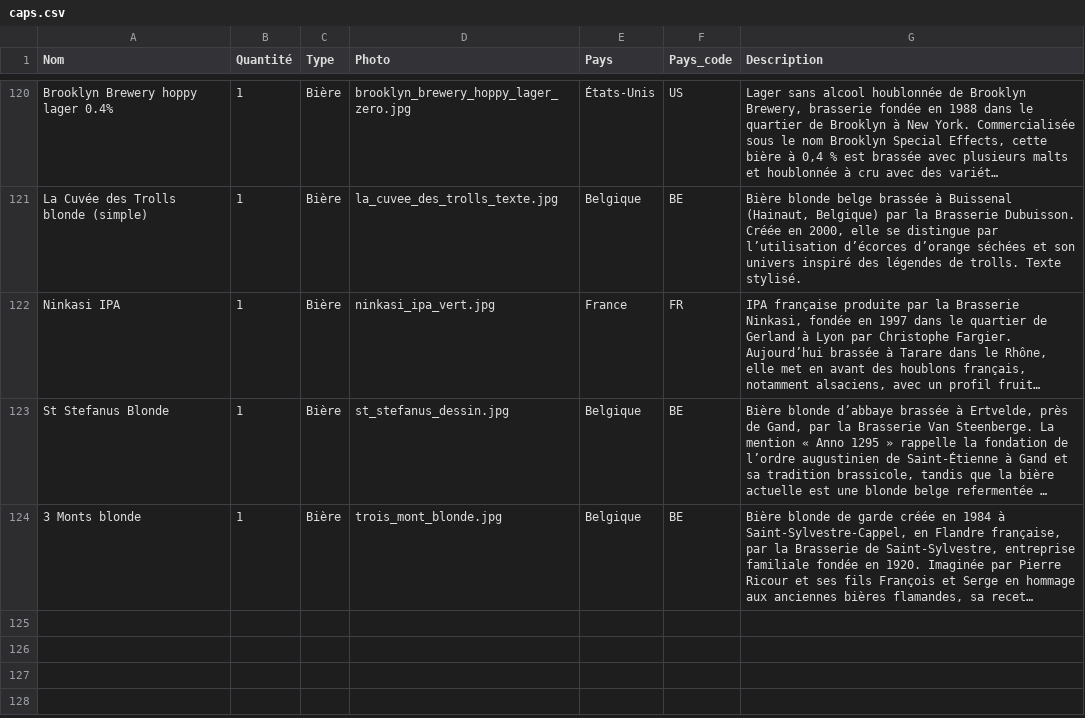
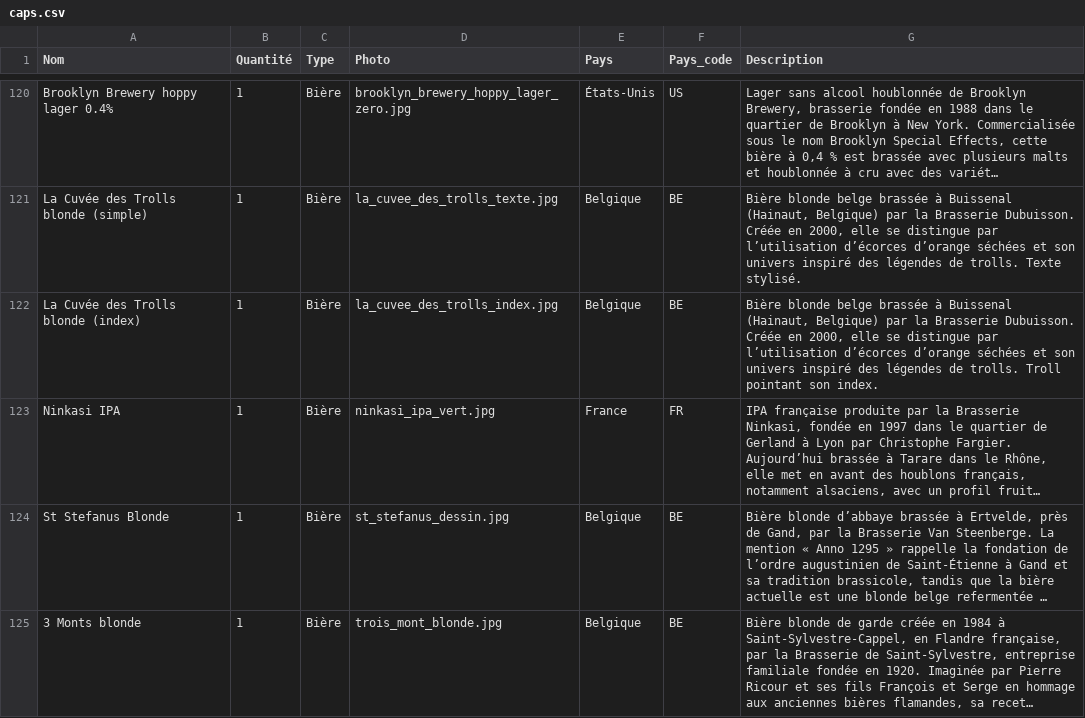
Before and after one commit to CarnielGael/caps-collection, a CSV file: src/data/caps.csv, drawn as a sheet; only a part is shown, gaps mark what is left out; long unchanged cells end in …; the diff covers the shown part only; the diff names each change by its address in the sheet, - before the commit and + after, or states it on an @@ line.

```diff
--- a/src/data/caps.csv
+++ b/src/data/caps.csv
+row 122: La Cuvée des Trolls blonde (index) | 1 | Bière | la_cuvee_des_trolls_index.jpg | Belgique | BE | Bière blonde belge brassée à Buissenal (Hainaut, Belgique) par la Brasserie Dubuisson. Créée en 2000, elle se distingue par l’utilisation d’écorces d’orange séchées et son univers inspiré des légendes de trolls. Troll pointant son index.
```
Also changed, not shown: 9 added rows and 3 edited cells elsewhere in this file, 13 other files.
